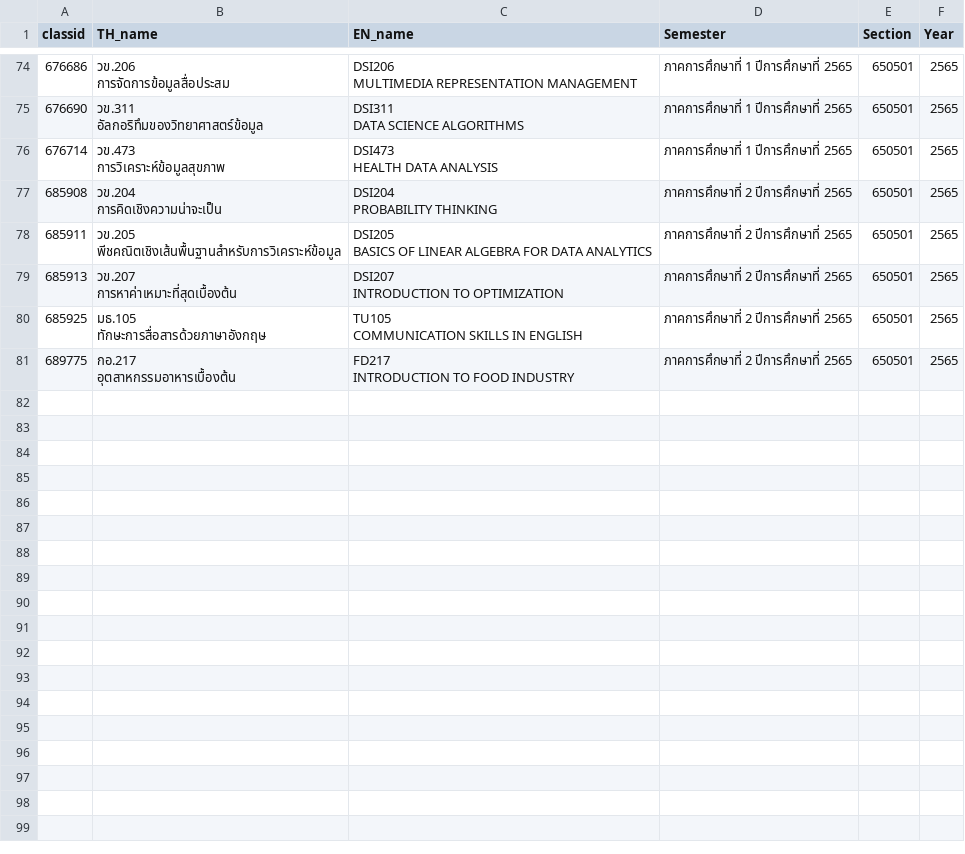
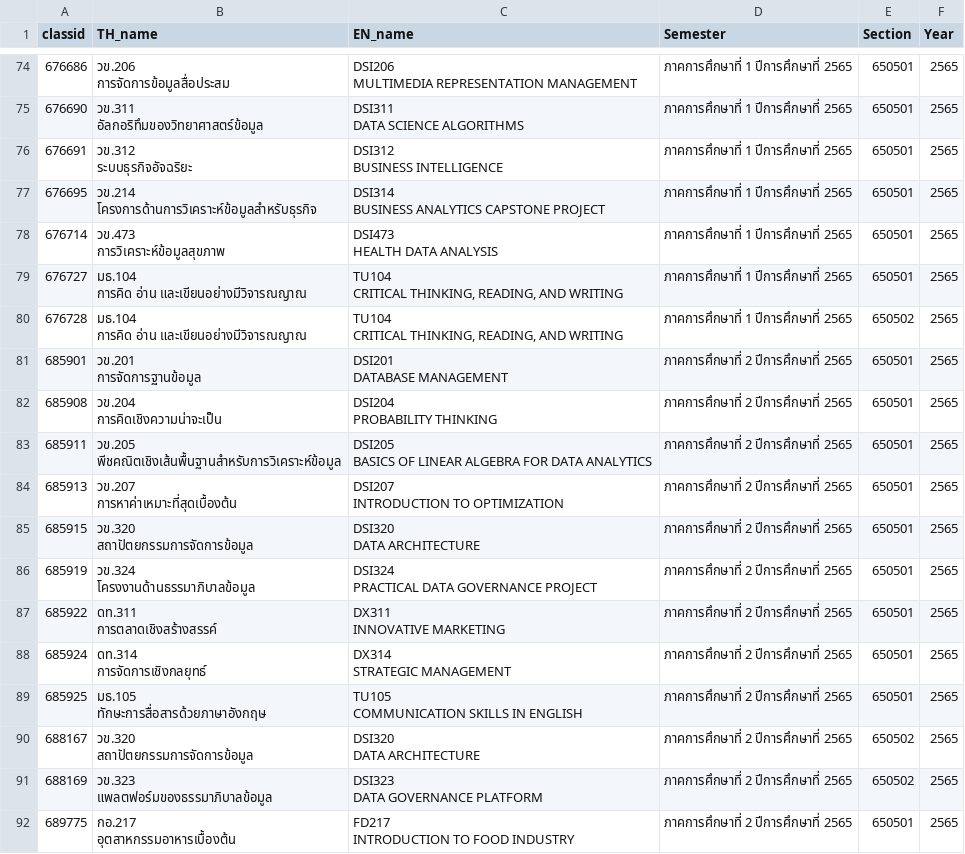
Before and after one commit to sgulyano/sgulyano.github.io, a CSV file: tqf/tqf5.csv, drawn as a sheet; only a part is shown, gaps mark what is left out.

```diff
--- a/tqf/tqf5.csv
+++ b/tqf/tqf5.csv
@@ -223,2 +223,8 @@ MULTIMEDIA REPRESENTATION MANAGEMENT",ภาคการศึกษาที่
 DATA SCIENCE ALGORITHMS",ภาคการศึกษาที่ 1   ปีการศึกษาที่ 2565,650501,2565
+676691,"วข.312
+ระบบธุรกิจอัจฉริยะ","DSI312
+BUSINESS INTELLIGENCE",ภาคการศึกษาที่ 1   ปีการศึกษาที่ 2565,650501,2565
+676695,"วข.214
+โครงการด้านการวิเคราะห์ข้อมูลสำหรับธุรกิจ","DSI314
+BUSINESS ANALYTICS CAPSTONE PROJECT",ภาคการศึกษาที่ 1   ปีการศึกษาที่ 2565,650501,2565
 676714,"วข.473
@@ -226,2 +232,11 @@ DATA SCIENCE ALGORITHMS",ภาคการศึกษาที่ 1   ปี
 HEALTH DATA ANALYSIS",ภาคการศึกษาที่ 1   ปีการศึกษาที่ 2565,650501,2565
+676727,"มธ.104
+การคิด อ่าน และเขียนอย่างมีวิจารณญาณ","TU104
+CRITICAL THINKING, READING, AND WRITING",ภาคการศึกษาที่ 1   ปีการศึกษาที่ 2565,650501,2565
+676728,"มธ.104
+การคิด อ่าน และเขียนอย่างมีวิจารณญาณ","TU104
+CRITICAL THINKING, READING, AND WRITING",ภาคการศึกษาที่ 1   ปีการศึกษาที่ 2565,650502,2565
+685901,"วข.201
+การจัดการฐานข้อมูล","DSI201
+DATABASE MANAGEMENT",ภาคการศึกษาที่ 2   ปีการศึกษาที่ 2565,650501,2565
 685908,"วข.204
@@ -235,2 +250,14 @@ BASICS OF LINEAR ALGEBRA FOR DATA ANALYTICS",ภาคการศึกษา
 INTRODUCTION TO OPTIMIZATION",ภาคการศึกษาที่ 2   ปีการศึกษาที่ 2565,650501,2565
+685915,"วข.320
+สถาปัตยกรรมการจัดการข้อมูล","DSI320
+DATA ARCHITECTURE",ภาคการศึกษาที่ 2   ปีการศึกษาที่ 2565,650501,2565
+685919,"วข.324
+โครงงานด้านธรรมาภิบาลข้อมูล","DSI324
+PRACTICAL DATA GOVERNANCE PROJECT",ภาคการศึกษาที่ 2   ปีการศึกษาที่ 2565,650501,2565
+685922,"ดท.311
+การตลาดเชิงสร้างสรรค์","DX311
+INNOVATIVE MARKETING",ภาคการศึกษาที่ 2   ปีการศึกษาที่ 2565,650501,2565
+685924,"ดท.314
+การจัดการเชิงกลยุทธ์","DX314
+STRATEGIC MANAGEMENT",ภาคการศึกษาที่ 2   ปีการศึกษาที่ 2565,650501,2565
 685925,"มธ.105
@@ -238,2 +265,8 @@ INTRODUCTION TO OPTIMIZATION",ภาคการศึกษาที่ 2   ป
 COMMUNICATION SKILLS IN ENGLISH",ภาคการศึกษาที่ 2   ปีการศึกษาที่ 2565,650501,2565
+688167,"วข.320
+สถาปัตยกรรมการจัดการข้อมูล","DSI320
+DATA ARCHITECTURE",ภาคการศึกษาที่ 2   ปีการศึกษาที่ 2565,650502,2565
+688169,"วข.323
+แพลตฟอร์มของธรรมาภิบาลข้อมูล","DSI323
+DATA GOVERNANCE PLATFORM",ภาคการศึกษาที่ 2   ปีการศึกษาที่ 2565,650502,2565
 689775,"กอ.217
```
Also changed, not shown: 3 other files.
